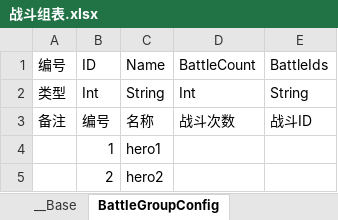
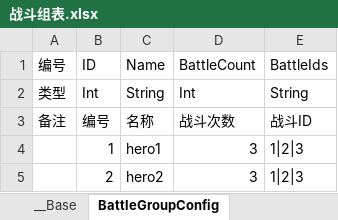
Before and after one commit to 517752548/workdir, an Excel workbook: ExcelConfig/战斗组表.xlsx, sheet BattleGroupConfig, drawn as a sheet; values as stored, in another font and other column widths than the file's, no borders; the diff names each change by its address in the sheet, - before the commit and + after, or states it on an @@ line.

```diff
--- a/ExcelConfig/战斗组表.xlsx (sheet BattleGroupConfig)
+++ b/ExcelConfig/战斗组表.xlsx (sheet BattleGroupConfig)
-D4:D5 (BattleCount): (empty)
+D4:D5 (BattleCount): 3
-E4:E5 (BattleIds): (empty)
+E4:E5 (BattleIds): 1|2|3
```
Also changed, not shown: ExcelConfig/战斗表.xlsx, ExcelConfig/技能配置表.xlsx, 32 other files.
